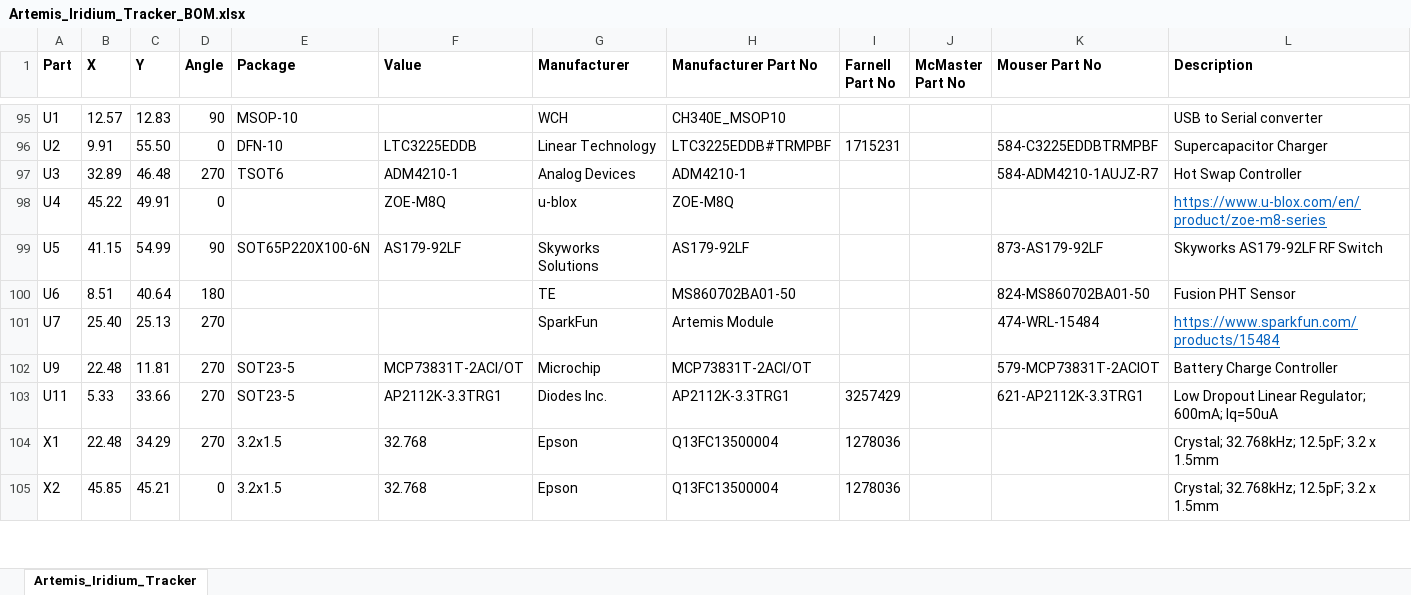
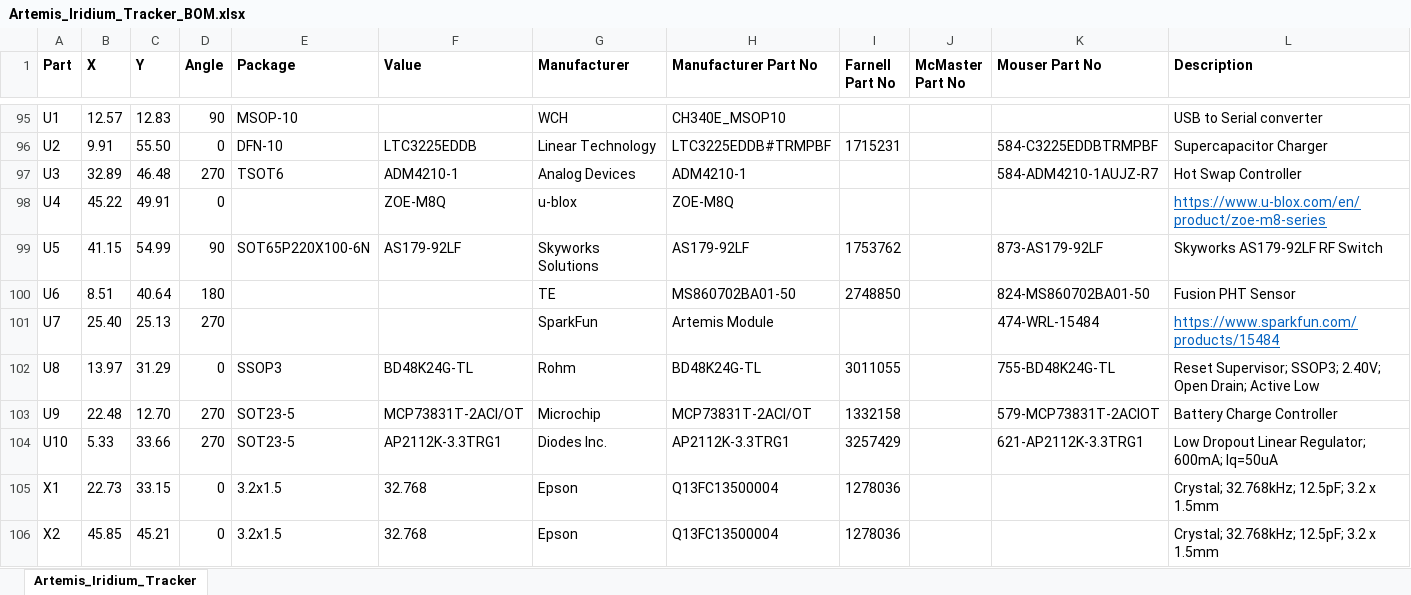
Before and after one commit to PaulZC/Artemis_Global_Tracker, an Excel workbook: Hardware/Artemis_Iridium_Tracker_BOM.xlsx, sheet Artemis_Iridium_Tracker, drawn as a sheet; only a part is shown, gaps mark what is left out; values as stored, in another font and other column widths than the file's, no borders; addresses are those after the commit; the diff covers the shown part only; the diff names each change by its address in the sheet, - before the commit and + after, or states it on an @@ line.

```diff
--- a/Hardware/Artemis_Iridium_Tracker_BOM.xlsx (sheet Artemis_Iridium_Tracker)
+++ b/Hardware/Artemis_Iridium_Tracker_BOM.xlsx (sheet Artemis_Iridium_Tracker)
-I99 (Farnell Part No): (empty)
+I99 (Farnell Part No): 1753762
-I100 (Farnell Part No): (empty)
+I100 (Farnell Part No): 2748850
+row 102: U8 | 13.97 | 31.29 | 0 | SSOP3 | BD48K24G-TL | Rohm | BD48K24G-TL | 3011055 |  | 755-BD48K24G-TL | Reset Supervisor; SSOP3; 2.40V; Open Drain; Active Low
-C103 (Y): 11.81
+C103 (Y): 12.70
-I103 (Farnell Part No): (empty)
+I103 (Farnell Part No): 1332158
-A104 (Part): U11
+A104 (Part): U10
-B105 (X): 22.48
+B105 (X): 22.73
-C105 (Y): 34.29
+C105 (Y): 33.15
-D105 (Angle): 270
+D105 (Angle): 0
```
Also changed, not shown: 4 removed rows and 26 edited cells elsewhere in this sheet, 8 other files.
